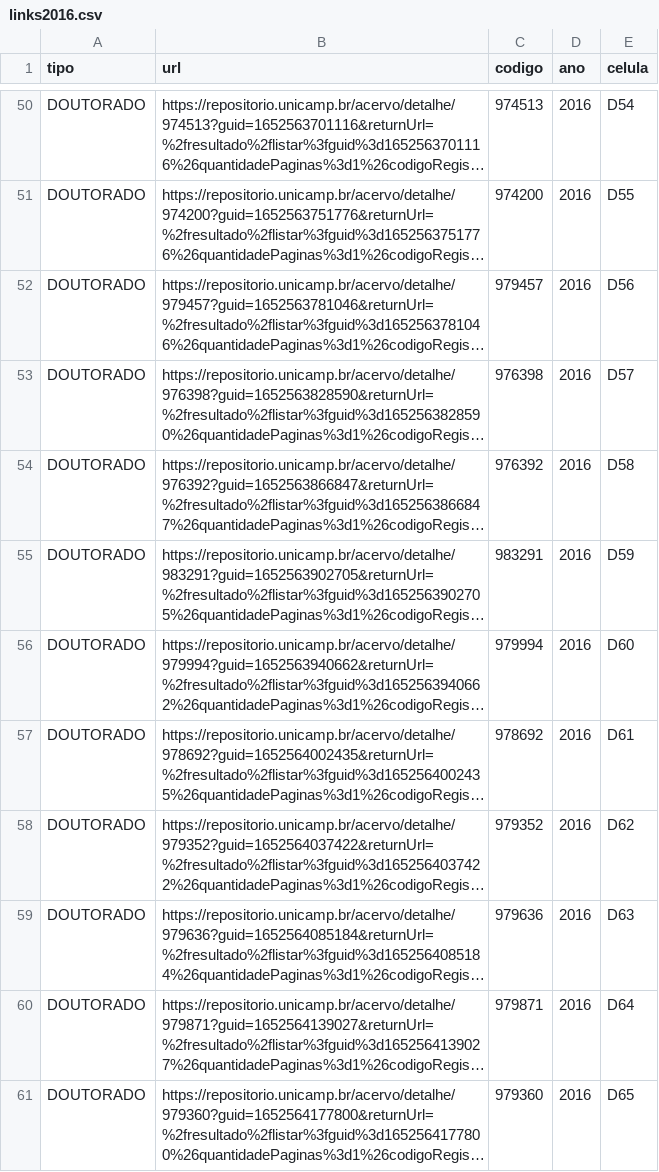
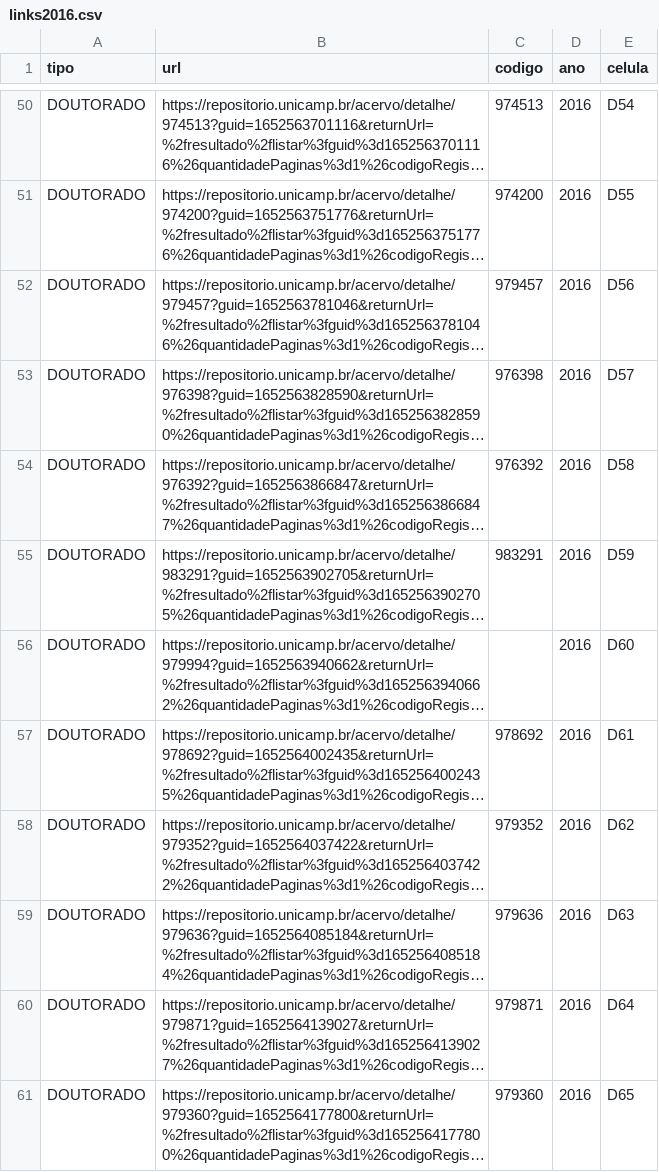
Before and after one commit to ebouhid/mo810-projFinal, a CSV file: marc/links/links2016.csv, drawn as a sheet; only a part is shown, gaps mark what is left out; long unchanged cells end in …; the diff names each change by its address in the sheet, - before the commit and + after, or states it on an @@ line.

```diff
--- a/marc/links/links2016.csv
+++ b/marc/links/links2016.csv
-C56 (codigo): 979994
+C56 (codigo): (empty)
```
Also changed, not shown: marc/a_anotar_genero.csv, marc/links/ids_manuais.csv, 9 other files.
